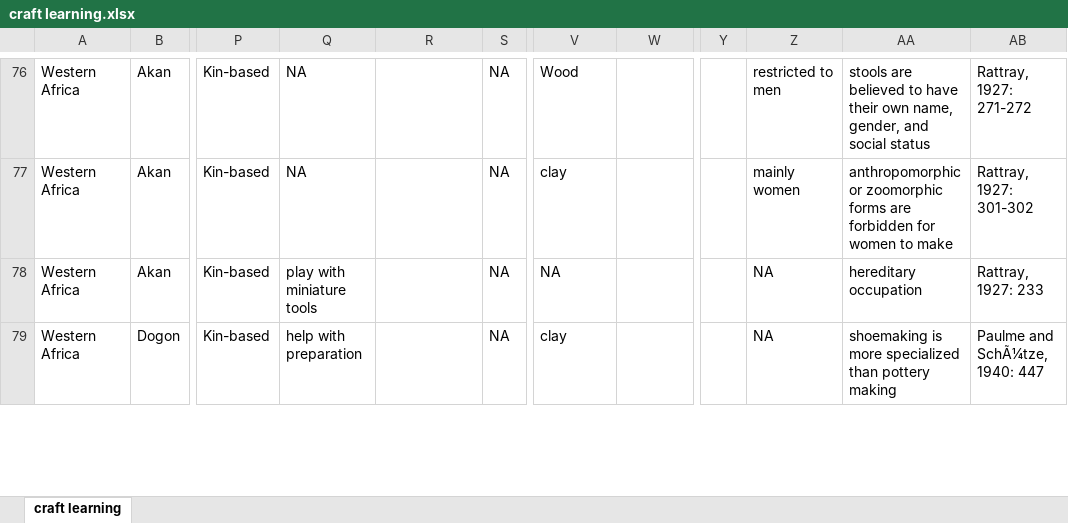
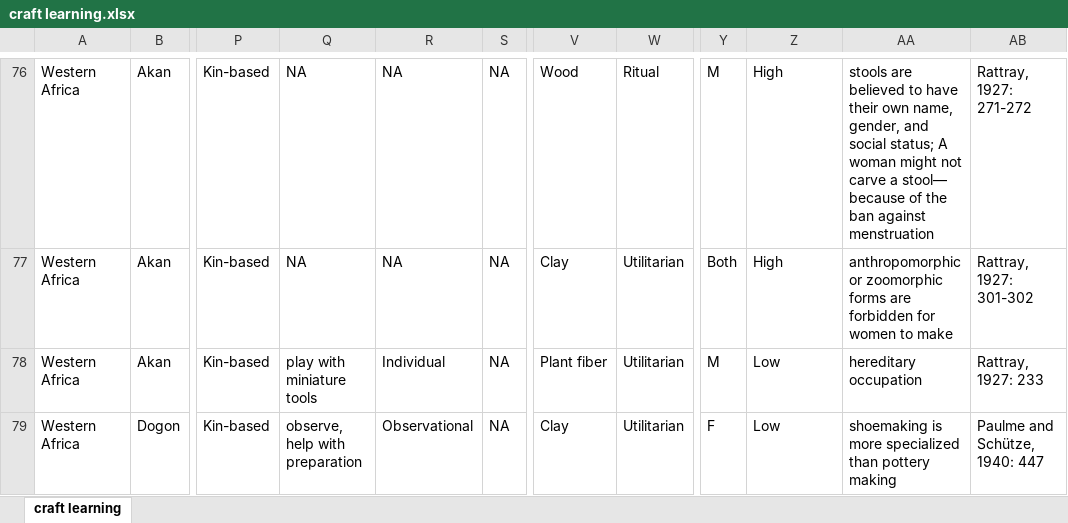
Before and after one commit to Raylc/HRAF-2022, an Excel workbook: Data/craft learning.xlsx, sheet craft learning, drawn as a sheet; only a part is shown, gaps mark what is left out; values as stored, in another font and other column widths than the file's, no borders; ↵ is a line break in a cell; the diff covers the shown part only; the diff names each change by its address in the sheet, - before the commit and + after, or states it on an @@ line.

```diff
--- a/Data/craft learning.xlsx (sheet craft learning)
+++ b/Data/craft learning.xlsx (sheet craft learning)
-R76:R77: (empty)
+R76:R77: NA
-W76: (empty)
+W76: Ritual
-Y76: (empty)
+Y76: M
-Z76: restricted to men
+Z76: High
-AA76: …and social status
+AA76: …and social status; A woman might not carve a stool— ↵ because of the ban against menstruation
-V77: clay
+V77: Clay
-W77:W79: (empty)
+W77:W79: Utilitarian
-Y77: (empty)
+Y77: Both
-Z77: mainly women
+Z77: High
-R78: (empty)
+R78: Individual
-V78: NA
+V78: Plant fiber
-Y78: (empty)
+Y78: M
-Z78:Z79: NA
+Z78:Z79: Low
-Q79: help with preparation
+Q79: observe, help with preparation
-R79: (empty)
+R79: Observational
-V79: clay
+V79: Clay
-Y79: (empty)
+Y79: F
-AB79: Paulme and SchÃ¼tze, 1940: 447
+AB79: Paulme and Schütze, 1940: 447
```
Also changed, not shown: 1 added row, 1 removed row, 129 edited cells and cell formats elsewhere in this sheet, 1 other file.
